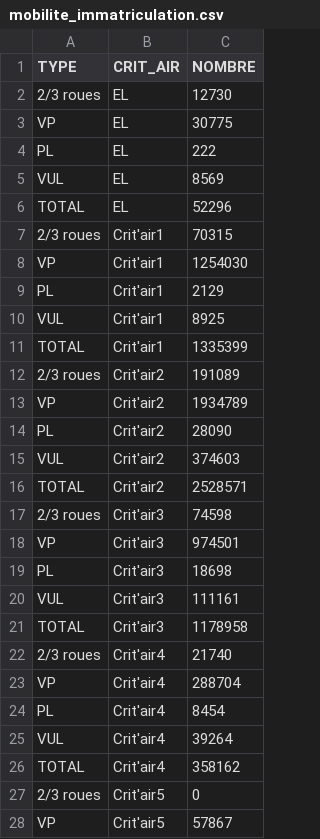
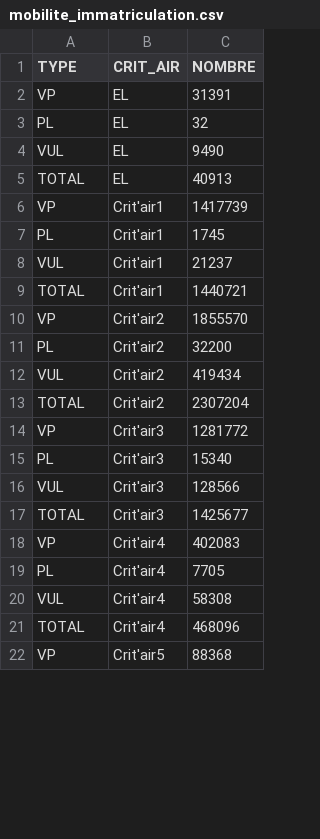
Before and after one commit to SECV-PEE/Tableau-de-bord-DRIEE, a CSV file: public/data/page5_transport/mobilite_immatriculation.csv, drawn as a sheet; only a part is shown; the diff covers the shown part only.

```diff
--- a/public/data/page5_transport/mobilite_immatriculation.csv
+++ b/public/data/page5_transport/mobilite_immatriculation.csv
@@ -1,28 +1,22 @@
 TYPE,CRIT_AIR,NOMBRE
-2/3 roues,EL,12730
-VP,EL,30775
-PL,EL,222
-VUL,EL,8569
-TOTAL,EL,52296
-2/3 roues,Crit'air1,70315
-VP,Crit'air1,1254030
-PL,Crit'air1,2129
-VUL,Crit'air1,8925
-TOTAL,Crit'air1,1335399
-2/3 roues,Crit'air2,191089
-VP,Crit'air2,1934789
-PL,Crit'air2,28090
-VUL,Crit'air2,374603
-TOTAL,Crit'air2,2528571
-2/3 roues,Crit'air3,74598
-VP,Crit'air3,974501
-PL,Crit'air3,18698
-VUL,Crit'air3,111161
-TOTAL,Crit'air3,1178958
-2/3 roues,Crit'air4,21740
-VP,Crit'air4,288704
-PL,Crit'air4,8454
-VUL,Crit'air4,39264
-TOTAL,Crit'air4,358162
-2/3 roues,Crit'air5,0
-VP,Crit'air5,57867
+VP,EL,31391
+PL,EL,32
+VUL,EL,9490
+TOTAL,EL,40913
+VP,Crit'air1,1417739
+PL,Crit'air1,1745
+VUL,Crit'air1,21237
+TOTAL,Crit'air1,1440721
+VP,Crit'air2,1855570
+PL,Crit'air2,32200
+VUL,Crit'air2,419434
+TOTAL,Crit'air2,2307204
+VP,Crit'air3,1281772
+PL,Crit'air3,15340
+VUL,Crit'air3,128566
+TOTAL,Crit'air3,1425677
+VP,Crit'air4,402083
+PL,Crit'air4,7705
+VUL,Crit'air4,58308
+TOTAL,Crit'air4,468096
+VP,Crit'air5,88368
```
Also changed, not shown: 4 added rows and 3 edited cells elsewhere in this file, 2 other files.
